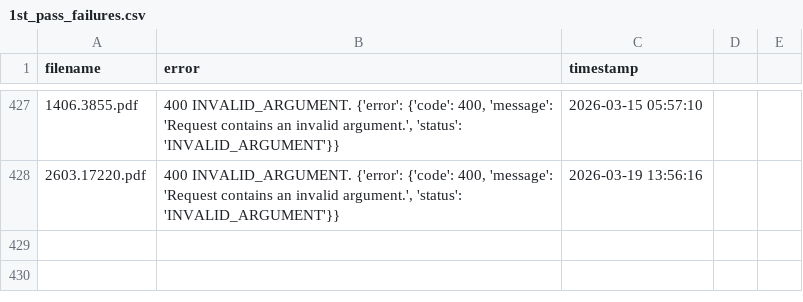
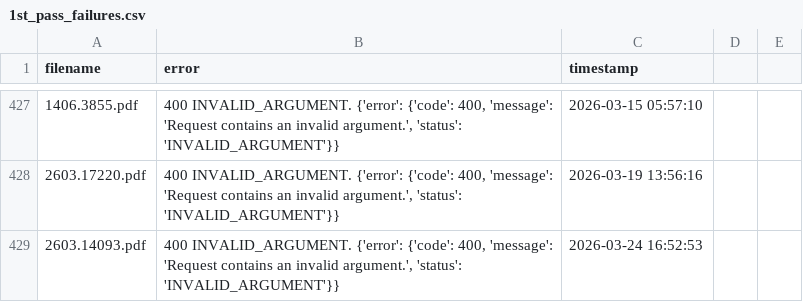
Before and after one commit to walterreade/arxiv_benchmark_papers, a CSV file: utility_files/1st_pass_failures.csv, drawn as a sheet; only a part is shown, gaps mark what is left out; the diff names each change by its address in the sheet, - before the commit and + after, or states it on an @@ line.

```diff
--- a/utility_files/1st_pass_failures.csv
+++ b/utility_files/1st_pass_failures.csv
+row 429: 2603.14093.pdf | 400 INVALID_ARGUMENT. {'error': {'code': 400, 'message': 'Request contains an invalid argument.', 'status': 'INVALID_ARGUMENT'}} | 2026-03-24 16:52:53
```
Also changed, not shown: 21 other files.
